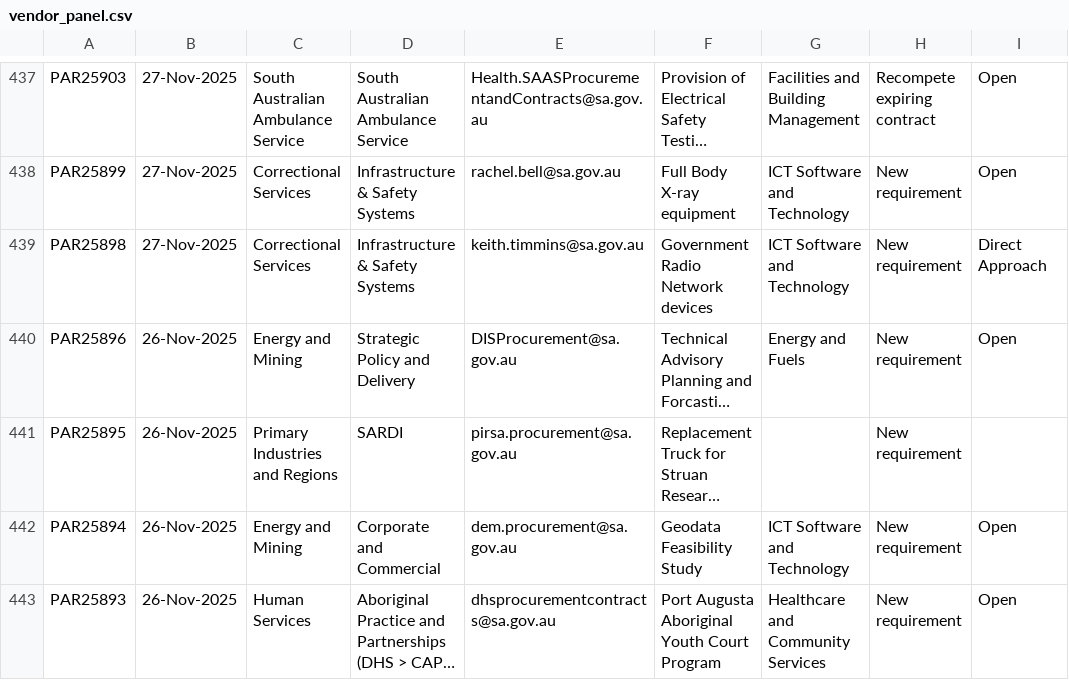
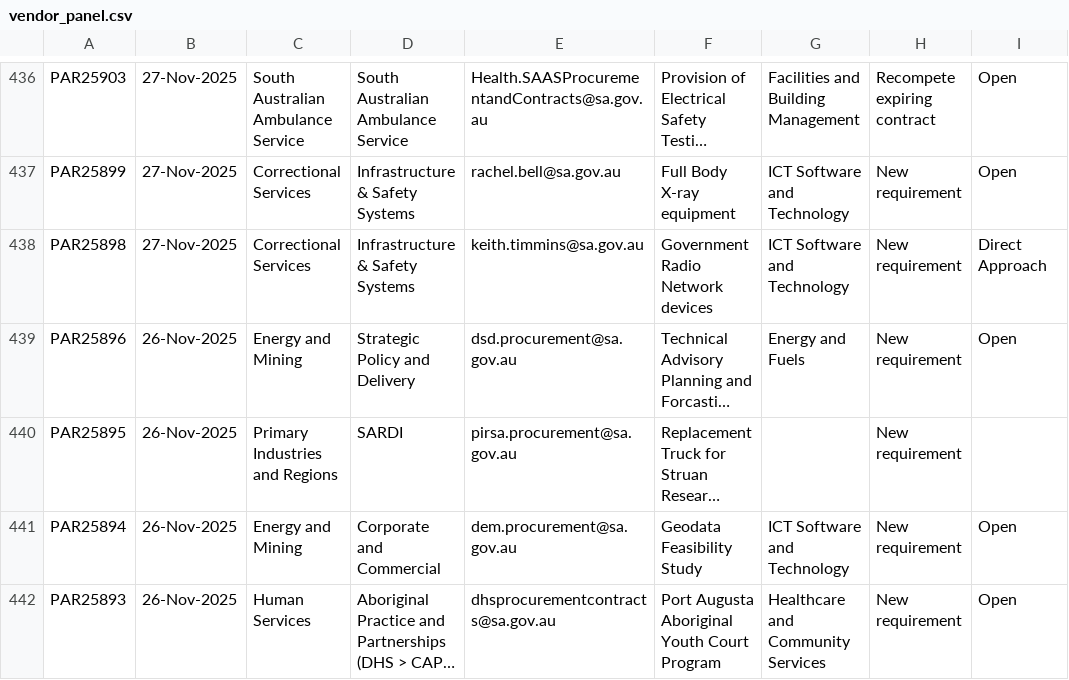
Before and after one commit to J-Lich/__temp_panel_output, a CSV file: vendor_panel.csv, drawn as a sheet; only a part is shown, gaps mark what is left out; long unchanged cells end in …; addresses are those after the commit; the diff covers the shown part only; the diff names each change by its address in the sheet, - before the commit and + after, or states it on an @@ line.

```diff
--- a/vendor_panel.csv
+++ b/vendor_panel.csv
-E439: DISProcurement@sa.gov.au
+E439: dsd.procurement@sa.gov.au
```
Also changed, not shown: 6 added rows, 6 removed rows and 9 edited cells elsewhere in this file, 1 other file.
